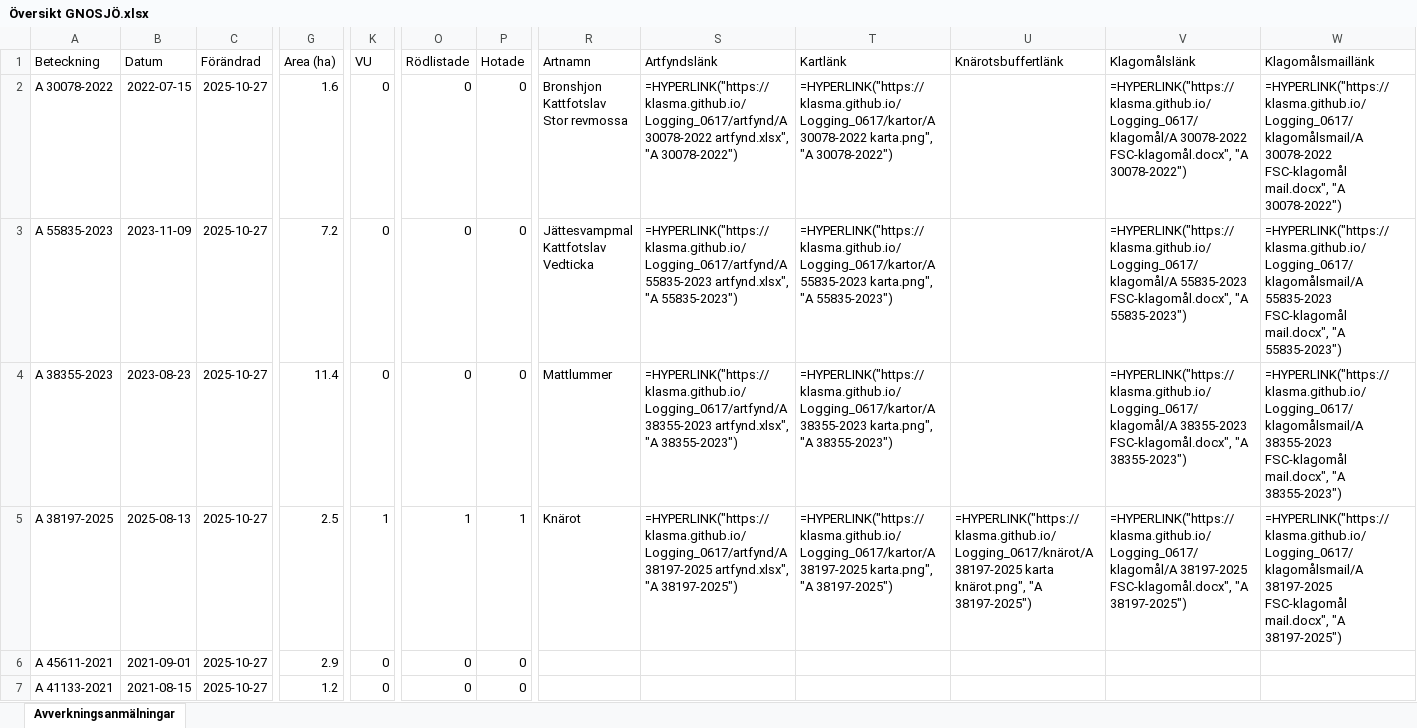
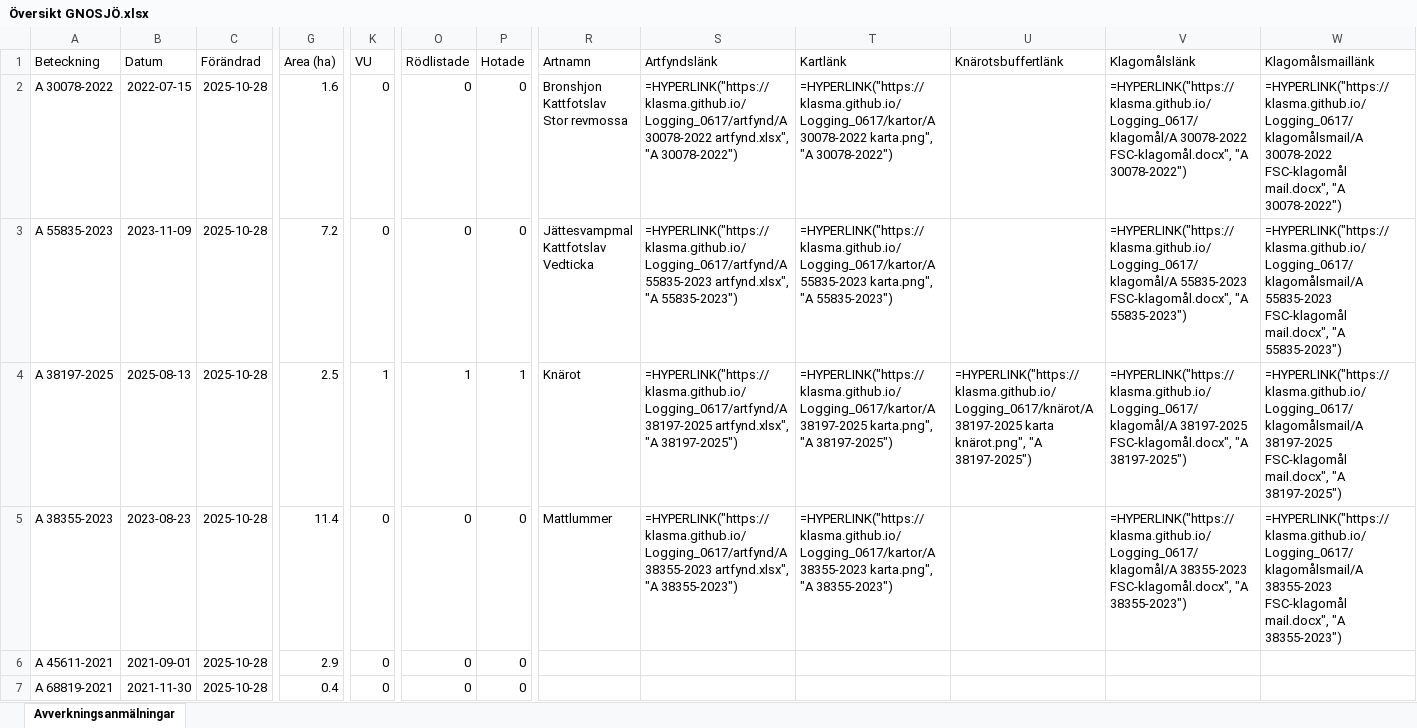
Before and after one commit to klasma/Logging_0617, an Excel workbook: Översikt GNOSJÖ.xlsx, sheet Avverkningsanmälningar, drawn as a sheet; only a part is shown, gaps mark what is left out; values as stored, in another font and other column widths than the file's, no borders; formulas without a stored value are shown as written; the diff covers the shown part only; the diff names each change by its address in the sheet, - before the commit and + after, or states it on an @@ line.

```diff
--- a/Översikt GNOSJÖ.xlsx (sheet Avverkningsanmälningar)
+++ b/Översikt GNOSJÖ.xlsx (sheet Avverkningsanmälningar)
-C2:C7 (Förändrad): 2025-10-27
+C2:C7 (Förändrad): 2025-10-28
-A4 (Beteckning): A 38355-2023
+A4 (Beteckning): A 38197-2025
-B4 (Datum): 2023-08-23
+B4 (Datum): 2025-08-13
-G4 (Area (ha)): 11.4
+G4 (Area (ha)): 2.5
-K4 (VU): 0
+K4 (VU): 1
-O4 (Rödlistade): 0
+O4 (Rödlistade): 1
-P4 (Hotade): 0
+P4 (Hotade): 1
-R4 (Artnamn): Mattlummer
+R4 (Artnamn): Knärot
-S4 (Artfyndslänk): =HYPERLINK("https://klasma.github.io/Logging_0617/artfynd/A 38355-2023 artfynd.xlsx", "A 38355-2023")
+S4 (Artfyndslänk): =HYPERLINK("https://klasma.github.io/Logging_0617/artfynd/A 38197-2025 artfynd.xlsx", "A 38197-2025")
-T4 (Kartlänk): =HYPERLINK("https://klasma.github.io/Logging_0617/kartor/A 38355-2023 karta.png", "A 38355-2023")
+T4 (Kartlänk): =HYPERLINK("https://klasma.github.io/Logging_0617/kartor/A 38197-2025 karta.png", "A 38197-2025")
-U4 (Knärotsbuffertlänk): (empty)
+U4 (Knärotsbuffertlänk): =HYPERLINK("https://klasma.github.io/Logging_0617/knärot/A 38197-2025 karta knärot.png", "A 38197-2025")
-V4 (Klagomålslänk): =HYPERLINK("https://klasma.github.io/Logging_0617/klagomål/A 38355-2023 FSC-klagomål.docx", "A 38355-2023")
+V4 (Klagomålslänk): =HYPERLINK("https://klasma.github.io/Logging_0617/klagomål/A 38197-2025 FSC-klagomål.docx", "A 38197-2025")
-W4 (Klagomålsmaillänk): =HYPERLINK("https://klasma.github.io/Logging_0617/klagomålsmail/A 38355-2023 FSC-klagomål mail.docx", "A 38355-2023")
+W4 (Klagomålsmaillänk): =HYPERLINK("https://klasma.github.io/Logging_0617/klagomålsmail/A 38197-2025 FSC-klagomål mail.docx", "A 38197-2025")
-A5 (Beteckning): A 38197-2025
+A5 (Beteckning): A 38355-2023
-B5 (Datum): 2025-08-13
+B5 (Datum): 2023-08-23
-G5 (Area (ha)): 2.5
+G5 (Area (ha)): 11.4
-K5 (VU): 1
+K5 (VU): 0
-O5 (Rödlistade): 1
+O5 (Rödlistade): 0
-P5 (Hotade): 1
+P5 (Hotade): 0
-R5 (Artnamn): Knärot
+R5 (Artnamn): Mattlummer
-S5 (Artfyndslänk): =HYPERLINK("https://klasma.github.io/Logging_0617/artfynd/A 38197-2025 artfynd.xlsx", "A 38197-2025")
+S5 (Artfyndslänk): =HYPERLINK("https://klasma.github.io/Logging_0617/artfynd/A 38355-2023 artfynd.xlsx", "A 38355-2023")
-T5 (Kartlänk): =HYPERLINK("https://klasma.github.io/Logging_0617/kartor/A 38197-2025 karta.png", "A 38197-2025")
+T5 (Kartlänk): =HYPERLINK("https://klasma.github.io/Logging_0617/kartor/A 38355-2023 karta.png", "A 38355-2023")
-U5 (Knärotsbuffertlänk): =HYPERLINK("https://klasma.github.io/Logging_0617/knärot/A 38197-2025 karta knärot.png", "A 38197-2025")
+U5 (Knärotsbuffertlänk): (empty)
-V5 (Klagomålslänk): =HYPERLINK("https://klasma.github.io/Logging_0617/klagomål/A 38197-2025 FSC-klagomål.docx", "A 38197-2025")
+V5 (Klagomålslänk): =HYPERLINK("https://klasma.github.io/Logging_0617/klagomål/A 38355-2023 FSC-klagomål.docx", "A 38355-2023")
-W5 (Klagomålsmaillänk): =HYPERLINK("https://klasma.github.io/Logging_0617/klagomålsmail/A 38197-2025 FSC-klagomål mail.docx", "A 38197-2025")
+W5 (Klagomålsmaillänk): =HYPERLINK("https://klasma.github.io/Logging_0617/klagomålsmail/A 38355-2023 FSC-klagomål mail.docx", "A 38355-2023")
-A7 (Beteckning): A 41133-2021
+A7 (Beteckning): A 68819-2021
-B7 (Datum): 2021-08-15
+B7 (Datum): 2021-11-30
-G7 (Area (ha)): 1.2
+G7 (Area (ha)): 0.4
```
Also changed, not shown: 917 edited cells elsewhere in this sheet, artfynd/A 30078-2022 artfynd.xlsx, artfynd/A 38197-2025 artfynd.xlsx, 19 other files.
